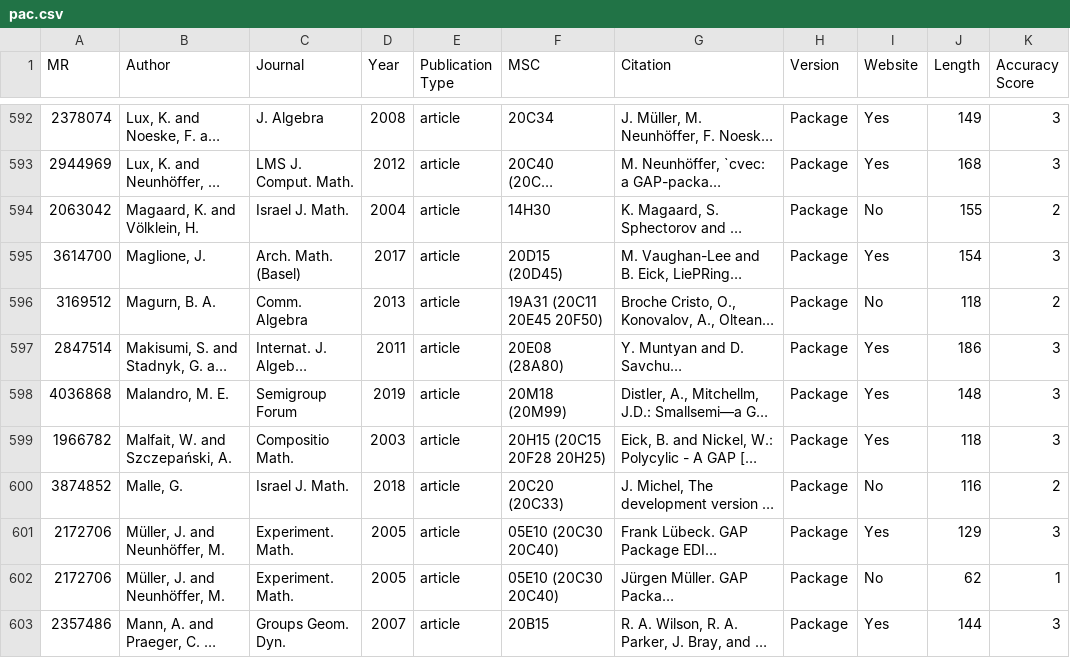
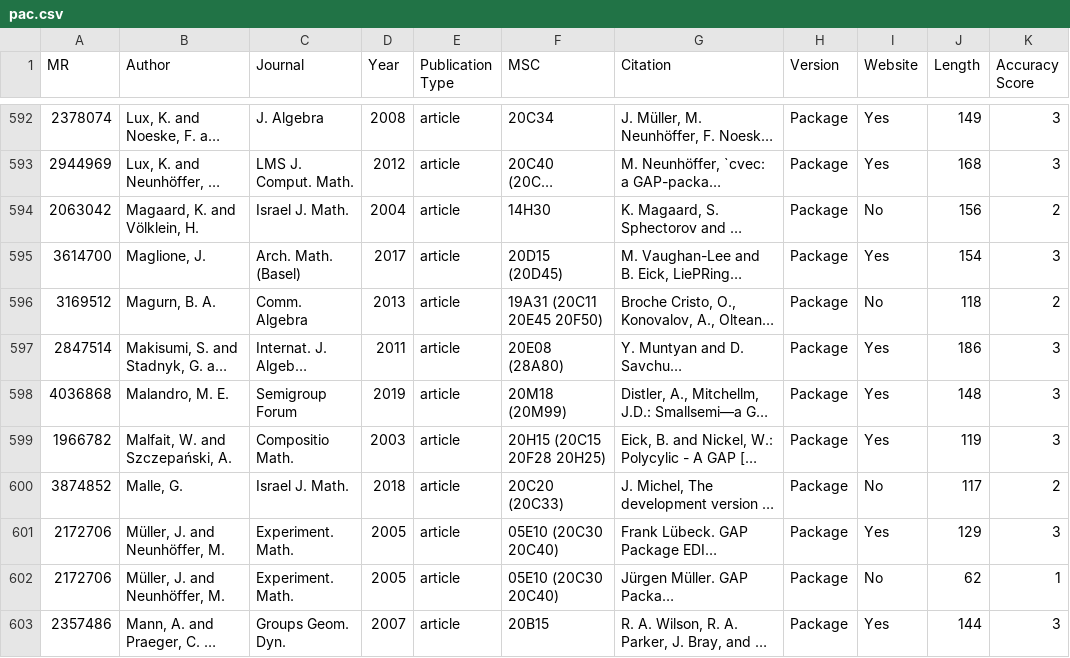
Before and after one commit to fliqper/GAP-Citations-Analyzator, a CSV file: notebooks/pac.csv, drawn as a sheet; only a part is shown, gaps mark what is left out; long unchanged cells end in …; the diff covers the shown part only; the diff names each change by its address in the sheet, - before the commit and + after, or states it on an @@ line.

```diff
--- a/notebooks/pac.csv
+++ b/notebooks/pac.csv
-J594 (Length): 155
+J594 (Length): 156
-J599 (Length): 118
+J599 (Length): 119
-J600 (Length): 116
+J600 (Length): 117
```
Also changed, not shown: 92 edited cells elsewhere in this file, notebooks/citations_countries.csv, notebooks/full.csv, 4 other files.
